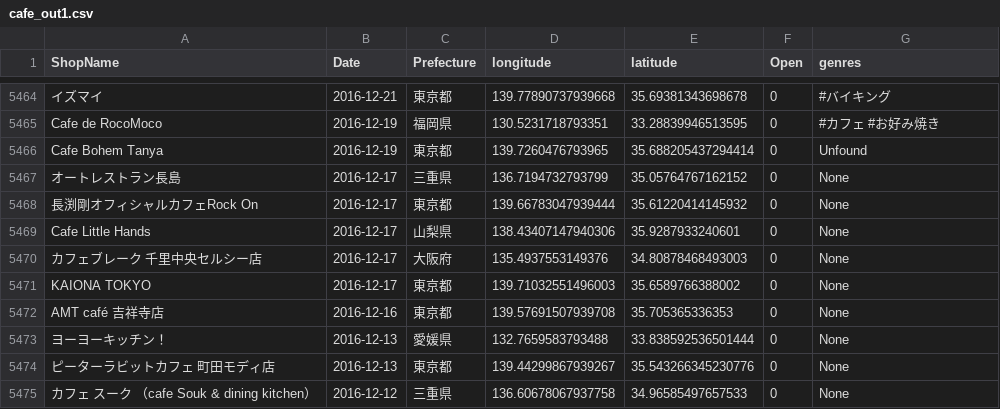
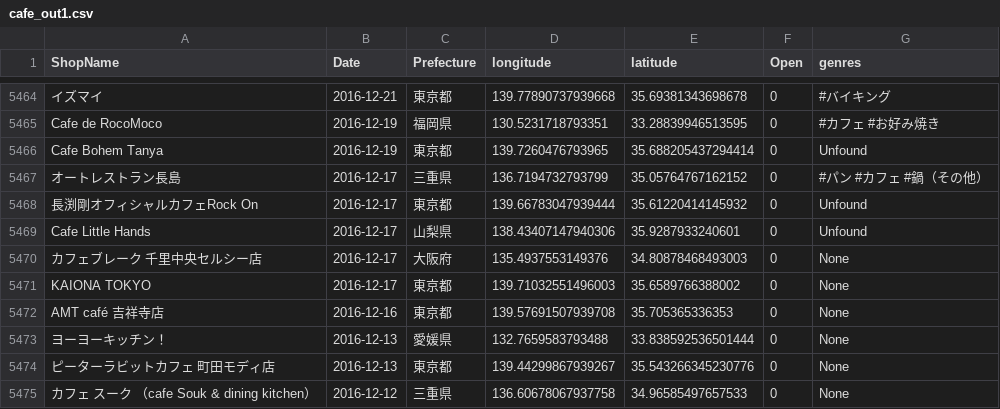
Before and after one commit to haruponponpopon/dataVisualization, a CSV file: tabelog_scraping/data/cafe_out1.csv, drawn as a sheet; only a part is shown, gaps mark what is left out.

```diff
--- a/tabelog_scraping/data/cafe_out1.csv
+++ b/tabelog_scraping/data/cafe_out1.csv
@@ -5466,5 +5466,5 @@ Cafe de RocoMoco,2016-12-19,福岡県,130.5231718793351,33.28839946513595,0, #
 Cafe Bohem Tanya,2016-12-19,東京都,139.7260476793965,35.688205437294414,0,Unfound
-オートレストラン長島,2016-12-17,三重県,136.7194732793799,35.05764767162152,0,None
-長渕剛オフィシャルカフェRock On,2016-12-17,東京都,139.66783047939444,35.61220414145932,0,None
-Cafe Little Hands,2016-12-17,山梨県,138.43407147940306,35.9287933240601,0,None
+オートレストラン長島,2016-12-17,三重県,136.7194732793799,35.05764767162152,0, #パン #カフェ #鍋（その他）
+長渕剛オフィシャルカフェRock On,2016-12-17,東京都,139.66783047939444,35.61220414145932,0,Unfound
+Cafe Little Hands,2016-12-17,山梨県,138.43407147940306,35.9287933240601,0,Unfound
 カフェブレーク 千里中央セルシー店,2016-12-17,大阪府,135.4937553149376,34.80878468493003,0,None
```
Also changed, not shown: 1 other file.
